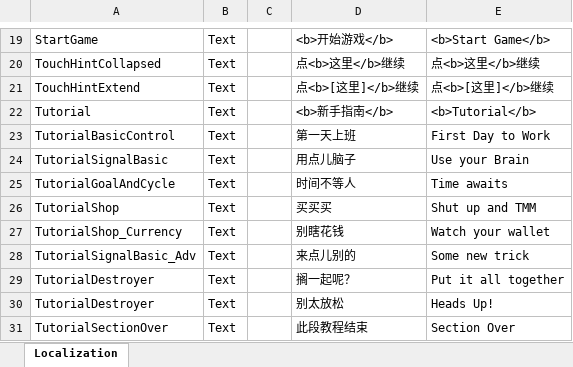
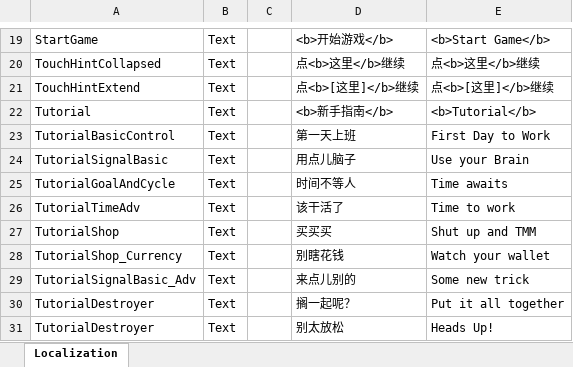
Before and after one commit to yanyoumo/R.O.O.T_Unity, an Excel workbook: ROOT_demo/Assets/Localization.xlsx, sheet Localization, drawn as a sheet; only a part is shown, gaps mark what is left out; the shorter side is filled out with more unchanged rows; values as stored, in another font and other column widths than the file's, no borders; the diff names each change by its address in the sheet, - before the commit and + after, or states it on an @@ line.

```diff
--- a/ROOT_demo/Assets/Localization.xlsx (sheet Localization)
+++ b/ROOT_demo/Assets/Localization.xlsx (sheet Localization)
+row 26: TutorialTimeAdv | Text |  | 该干活了 | Time to work
```
Also changed, not shown: 50 other files.
